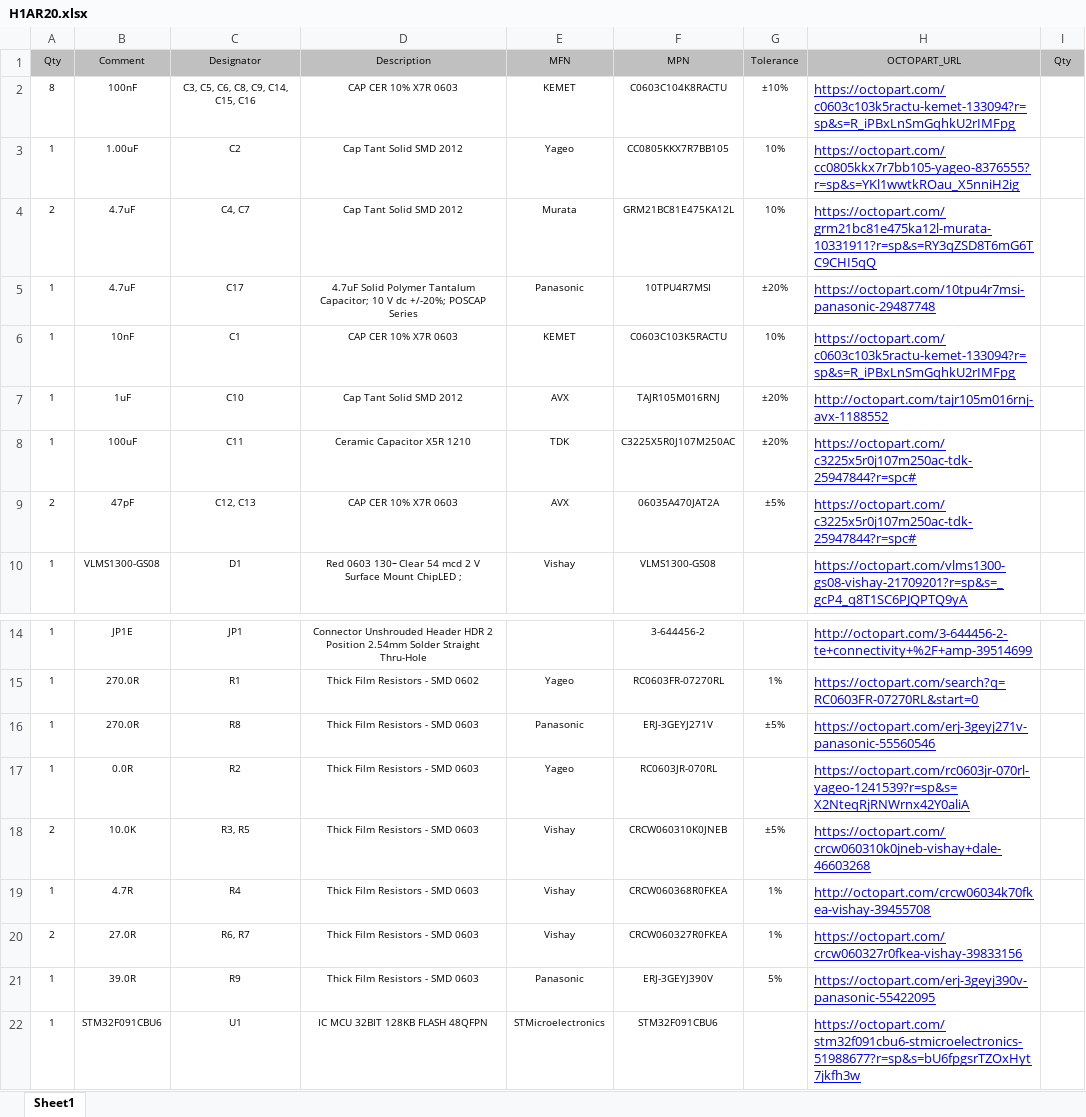
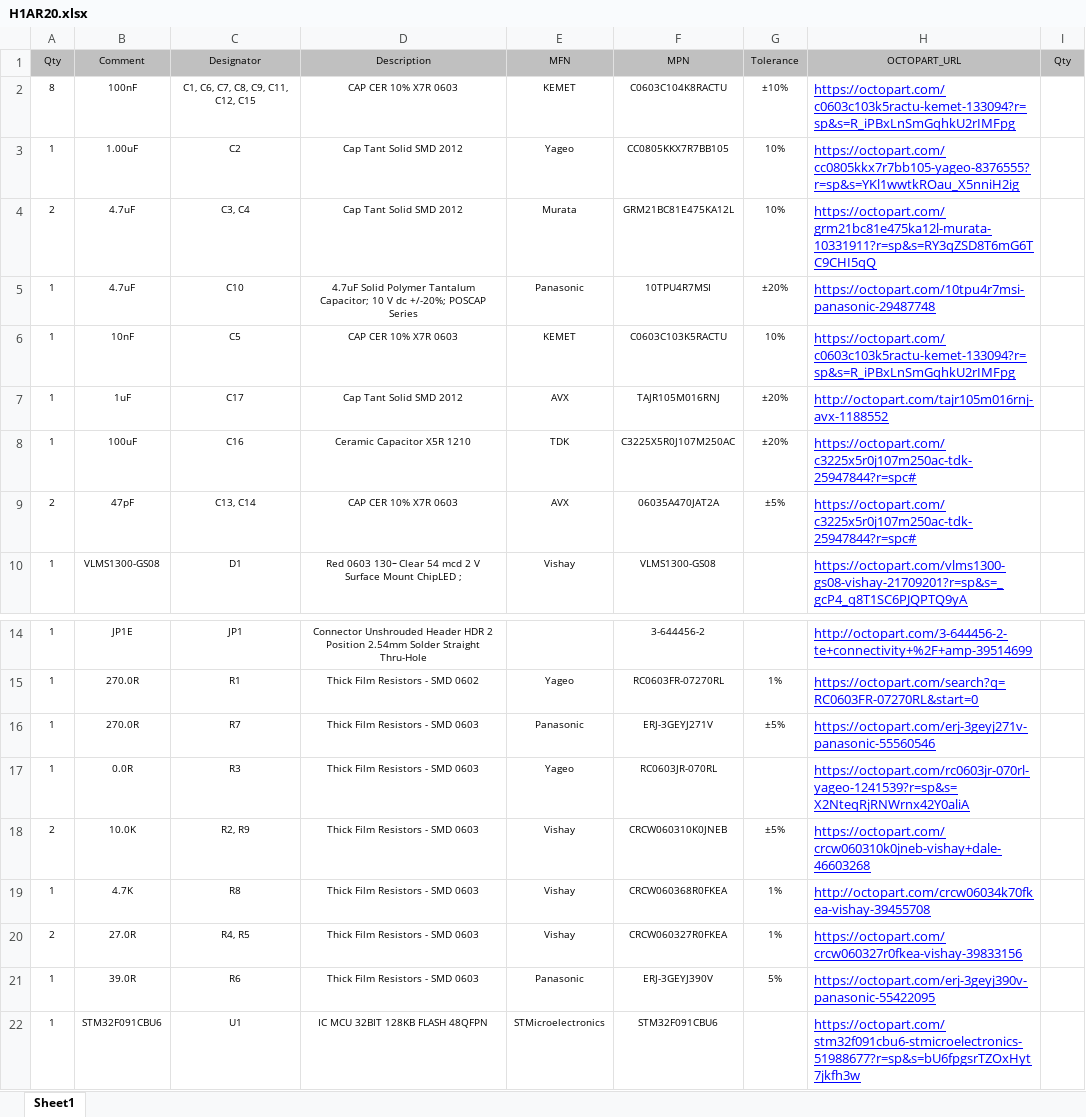
Before and after one commit to HexabitzPlatform/H1AR2x-Hardware, an Excel workbook: H1AR20/Released/BOM/H1AR20.xlsx, sheet Sheet1, drawn as a sheet; only a part is shown, gaps mark what is left out; values as stored, in another font and other column widths than the file's, no borders; the diff names each change by its address in the sheet, - before the commit and + after, or states it on an @@ line.

Commit message:
- renamed res and cap to match the original Circuitmaker  design - fixed BOM file according to changes

```diff
--- a/H1AR20/Released/BOM/H1AR20.xlsx (sheet Sheet1)
+++ b/H1AR20/Released/BOM/H1AR20.xlsx (sheet Sheet1)
-C2 (Designator): C3, C5, C6, C8, C9, C14, C15, C16
+C2 (Designator): C1, C6, C7, C8, C9, C11, C12, C15
-C4 (Designator): C4, C7
+C4 (Designator): C3, C4
-C5 (Designator): C17
+C5 (Designator): C10
-C6 (Designator): C1
+C6 (Designator): C5
-C7 (Designator): C10
+C7 (Designator): C17
-C8 (Designator): C11
+C8 (Designator): C16
-C9 (Designator): C12, C13
+C9 (Designator): C13, C14
-C16 (Designator): R8
+C16 (Designator): R7
-C17 (Designator): R2
+C17 (Designator): R3
-C18 (Designator): R3, R5
+C18 (Designator): R2, R9
-B19 (Comment): 4.7R
+B19 (Comment): 4.7K
-C19 (Designator): R4
+C19 (Designator): R8
-C20 (Designator): R6, R7
+C20 (Designator): R4, R5
-C21 (Designator): R9
+C21 (Designator): R6
```
Also changed, not shown: 13 other files.
